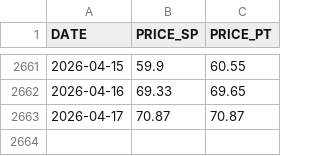
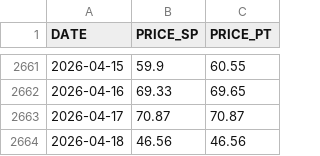
Before and after one commit to ArturoLopezWestbridge/energia-iberica-dashboard, a CSV file: data/omie_spot_diario.csv, drawn as a sheet; only a part is shown, gaps mark what is left out.

```diff
--- a/data/omie_spot_diario.csv
+++ b/data/omie_spot_diario.csv
@@ -2663 +2663,2 @@ DATE,PRICE_SP,PRICE_PT
 2026-04-17,70.87,70.87
+2026-04-18,46.56,46.56
```
Also changed, not shown: data/omie_spot_15min.csv, 2 other files.
